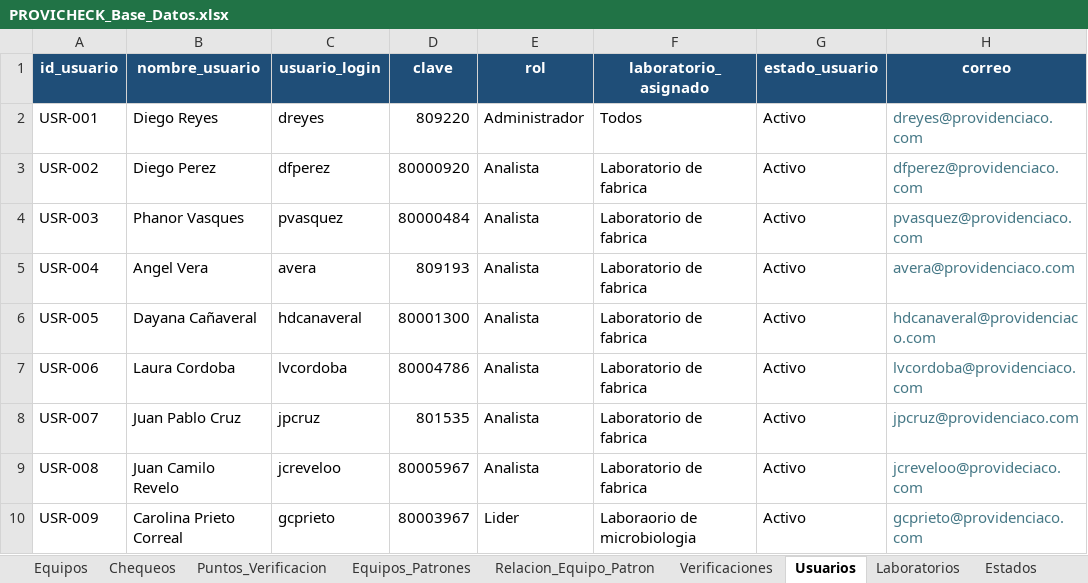
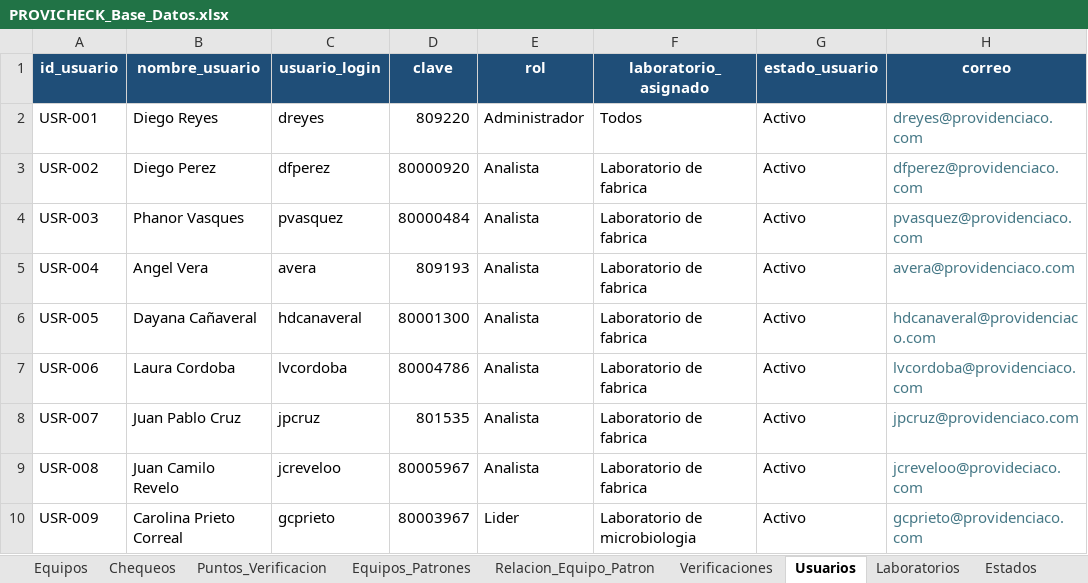
Before and after one commit to dfreyes0210/PROVICHECK-Enterprise, an Excel workbook: data/PROVICHECK_Base_Datos.xlsx, sheet Usuarios, drawn as a sheet; only a part is shown; values as stored, in another font and other column widths than the file's, no borders; table styles not drawn; the diff names each change by its address in the sheet, - before the commit and + after, or states it on an @@ line.

```diff
--- a/data/PROVICHECK_Base_Datos.xlsx (sheet Usuarios)
+++ b/data/PROVICHECK_Base_Datos.xlsx (sheet Usuarios)
-F10 (laboratorio_asignado): Laboraorio de microbiologia
+F10 (laboratorio_asignado): Laboratorio de microbiologia
```
Also changed, not shown: sheet Equipos.
